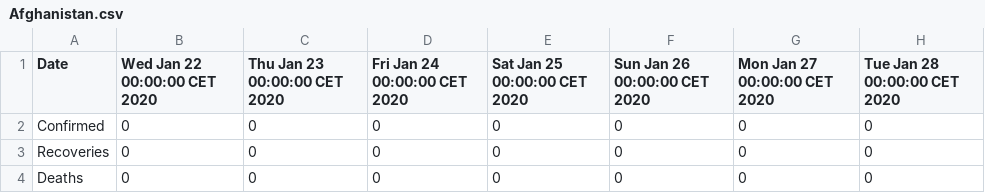
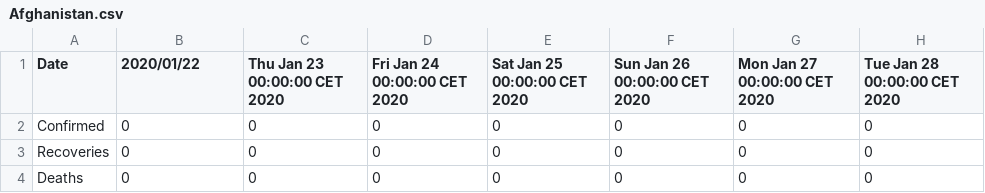
Before and after one commit to digitacs/digitacs, a CSV file: Afghanistan.csv, drawn as a sheet; only a part is shown; the diff names each change by its address in the sheet, - before the commit and + after, or states it on an @@ line.

Commit message:
Update Afghanistan.csv

```diff
--- a/Afghanistan.csv
+++ b/Afghanistan.csv
-B1: Wed Jan 22 00:00:00 CET 2020
+B1: 2020/01/22
```
